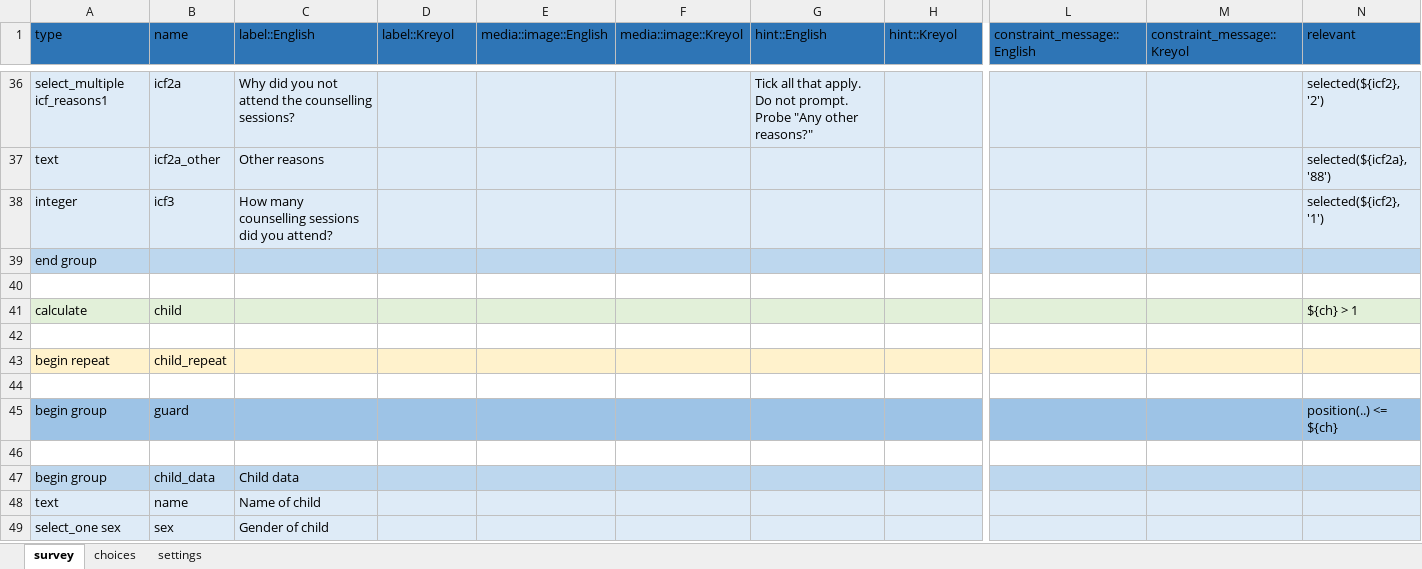
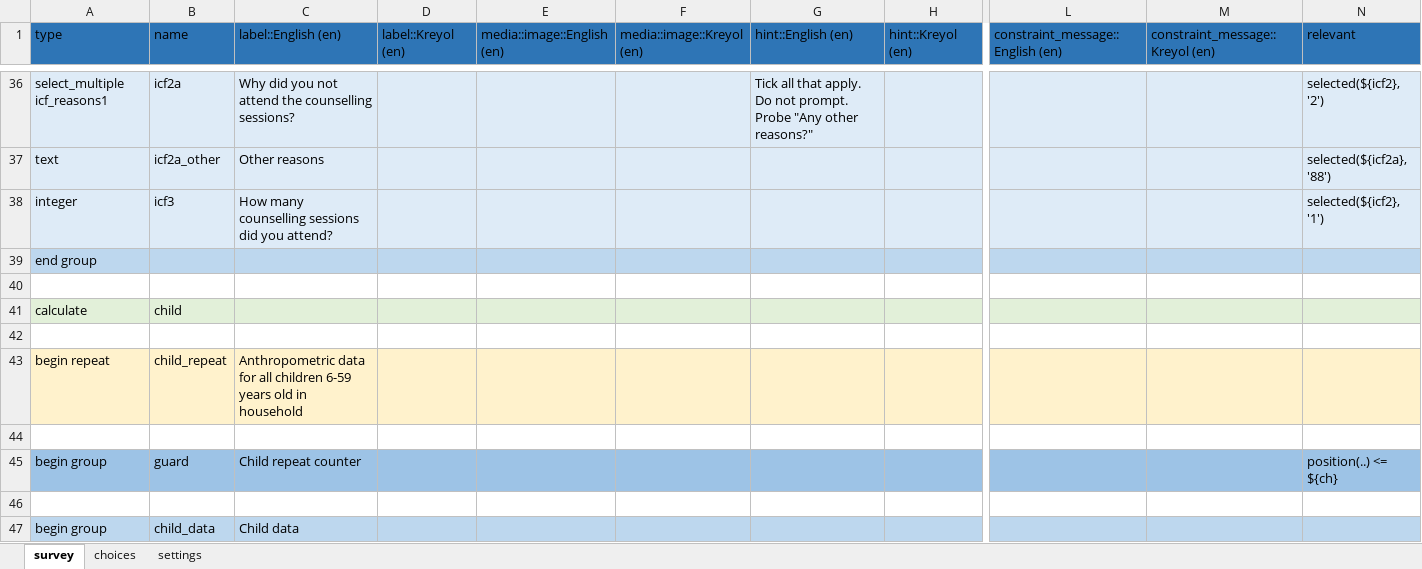
Before and after one commit to validmeasures/liberiaS3Mforms, an Excel workbook: liberiaCoverage.xlsx, sheet survey, drawn as a sheet; only a part is shown, gaps mark what is left out; the shorter side is filled out with more unchanged rows; values as stored, in another font and other column widths than the file's, no borders; the diff covers the shown part only; the diff names each change by its address in the sheet, - before the commit and + after, or states it on an @@ line.

```diff
--- a/liberiaCoverage.xlsx (sheet survey)
+++ b/liberiaCoverage.xlsx (sheet survey)
-C1: label::English
+C1: label::English (en)
-D1: label::Kreyol
+D1: label::Kreyol (en)
-E1: media::image::English
+E1: media::image::English (en)
-F1: media::image::Kreyol
+F1: media::image::Kreyol (en)
-G1: hint::English
+G1: hint::English (en)
-H1: hint::Kreyol
+H1: hint::Kreyol (en)
-L1: constraint_message::English
+L1: constraint_message::English (en)
-M1: constraint_message::Kreyol
+M1: constraint_message::Kreyol (en)
-N41 (relevant): ${ch} > 1
+N41 (relevant): (empty)
-C43 (label::English (en)): (empty)
+C43 (label::English (en)): Anthropometric data for all children 6-59 years old in household
-C45 (label::English (en)): (empty)
+C45 (label::English (en)): Child repeat counter
```
Also changed, not shown: 9 added rows, 4 removed rows, 3 moved rows and 13 edited cells elsewhere in this sheet, sheet choices, 1 other file.
